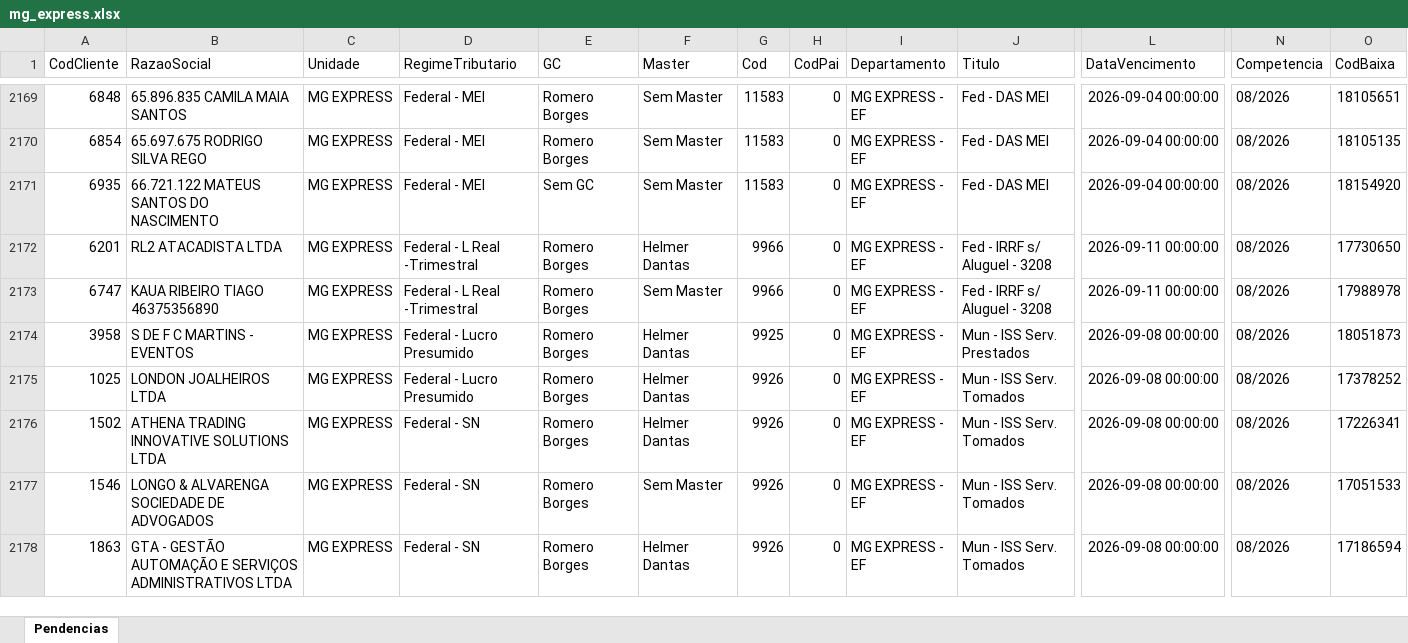
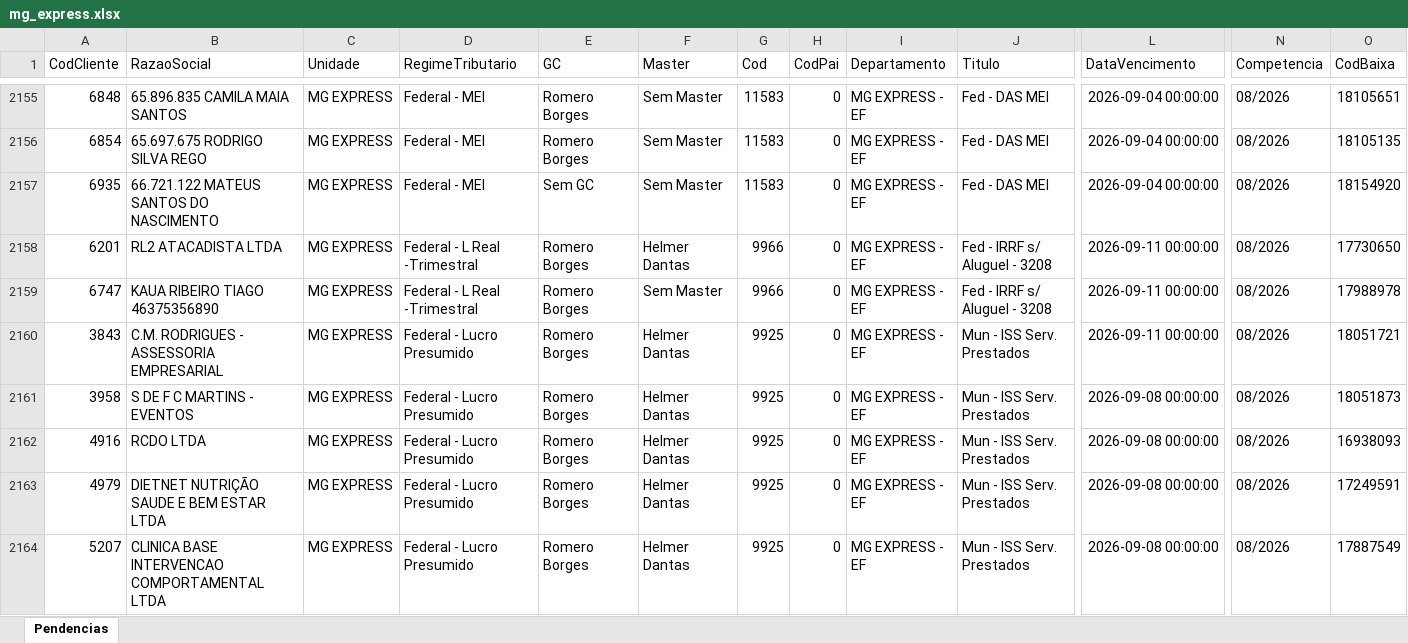
Before and after one commit to Controladoria-MG/Portal-das-tarefas, an Excel workbook: dados/base/mg_express.xlsx, sheet Pendencias, drawn as a sheet; only a part is shown, gaps mark what is left out; the shorter side is filled out with more unchanged rows; values as stored, in another font and other column widths than the file's, no borders; rows hold the shown columns only; the diff covers the shown part only; the diff names each change by its address in the sheet, - before the commit and + after, or states it on an @@ line.

```diff
--- a/dados/base/mg_express.xlsx (sheet Pendencias)
+++ b/dados/base/mg_express.xlsx (sheet Pendencias)
+row 2160: 3843 | C.M. RODRIGUES - ASSESSORIA EMPRESARIAL | MG EXPRESS | Federal - Lucro Presumido | Romero Borges | Helmer Dantas | 9925 | 0 | MG EXPRESS - EF | Mun - ISS Serv. Prestados | 2026-09-11 00:00:00 | 08/2026 | 18051721
+row 2162: 4916 | RCDO LTDA | MG EXPRESS | Federal - Lucro Presumido | Romero Borges | Helmer Dantas | 9925 | 0 | MG EXPRESS - EF | Mun - ISS Serv. Prestados | 2026-09-08 00:00:00 | 08/2026 | 16938093
+row 2163: 4979 | DIETNET NUTRIÇÃO SAUDE E BEM ESTAR LTDA | MG EXPRESS | Federal - Lucro Presumido | Romero Borges | Helmer Dantas | 9925 | 0 | MG EXPRESS - EF | Mun - ISS Serv. Prestados | 2026-09-08 00:00:00 | 08/2026 | 17249591
+row 2164: 5207 | CLINICA BASE INTERVENCAO COMPORTAMENTAL LTDA | MG EXPRESS | Federal - Lucro Presumido | Romero Borges | Helmer Dantas | 9925 | 0 | MG EXPRESS - EF | Mun - ISS Serv. Prestados | 2026-09-08 00:00:00 | 08/2026 | 17887549
```
Also changed, not shown: 10 added rows and 14 removed rows elsewhere in this sheet, dados/base/bpo.xlsx, dados/base/goias.xlsx, 3 other files.
